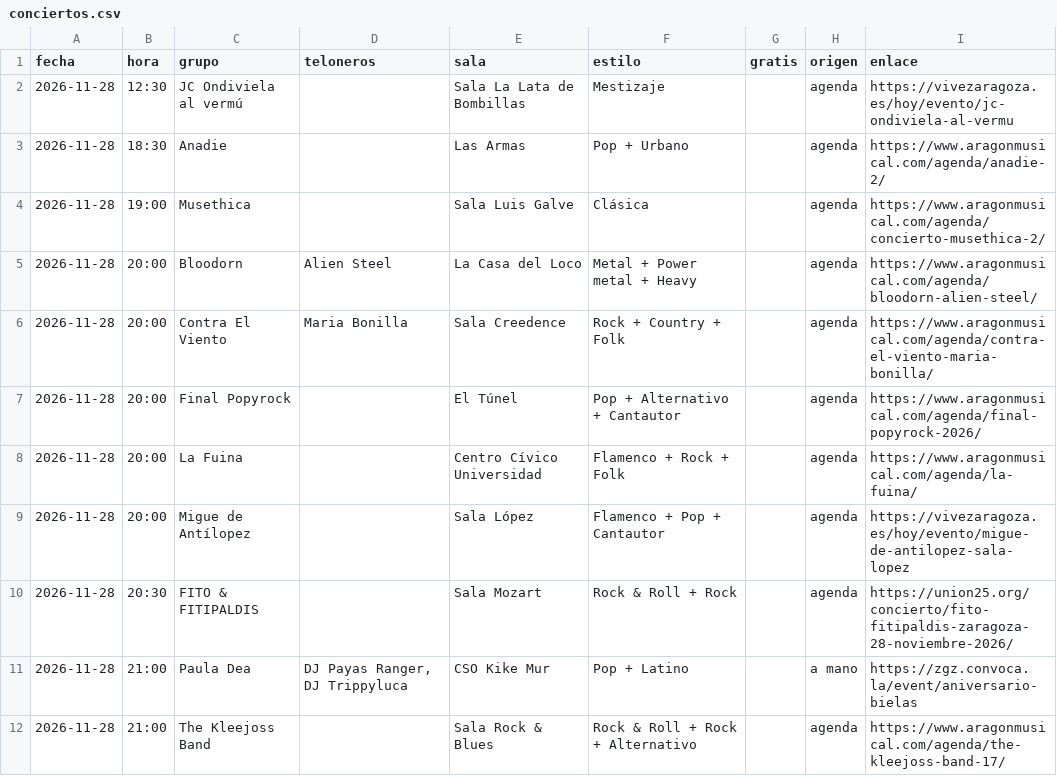
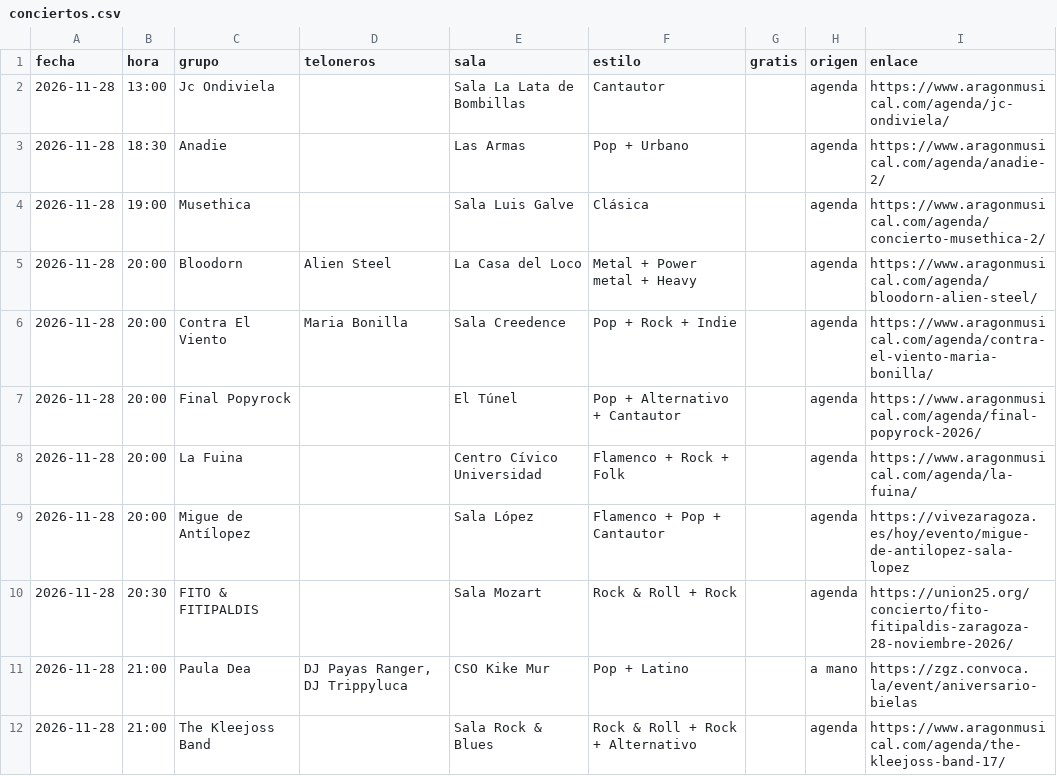
Before and after one commit to aalbae/zgz-datos, a CSV file: conciertos.csv, drawn as a sheet; only a part is shown; the diff covers the shown part only.

```diff
--- a/conciertos.csv
+++ b/conciertos.csv
@@ -1,3 +1,3 @@
 fecha,hora,grupo,teloneros,sala,estilo,gratis,origen,enlace
-2026-11-28,12:30,JC Ondiviela al vermú,,Sala La Lata de Bombillas,Mestizaje,,agenda,https://vivezaragoza.es/hoy/evento/jc-ondiviela-al-vermu
+2026-11-28,13:00,Jc Ondiviela,,Sala La Lata de Bombillas,Cantautor,,agenda,https://www.aragonmusical.com/agenda/jc-ondiviela/
 2026-11-28,18:30,Anadie,,Las Armas,Pop + Urbano,,agenda,https://www.aragonmusical.com/agenda/anadie-2/
@@ -5,3 +5,3 @@ fecha,hora,grupo,teloneros,sala,estilo,gratis,origen,enlace
 2026-11-28,20:00,Bloodorn,Alien Steel,La Casa del Loco,Metal + Power metal + Heavy,,agenda,https://www.aragonmusical.com/agenda/bloodorn-alien-steel/
-2026-11-28,20:00,Contra El Viento,Maria Bonilla,Sala Creedence,Rock + Country + Folk,,agenda,https://www.aragonmusical.com/agenda/contra-el-viento-maria-bonilla/
+2026-11-28,20:00,Contra El Viento,Maria Bonilla,Sala Creedence,Pop + Rock + Indie,,agenda,https://www.aragonmusical.com/agenda/contra-el-viento-maria-bonilla/
 2026-11-28,20:00,Final Popyrock,,El Túnel,Pop + Alternativo + Cantautor,,agenda,https://www.aragonmusical.com/agenda/final-popyrock-2026/
```
Also changed, not shown: 1 added row and 12 edited cells elsewhere in this file, estilos.csv, 1 other file.
